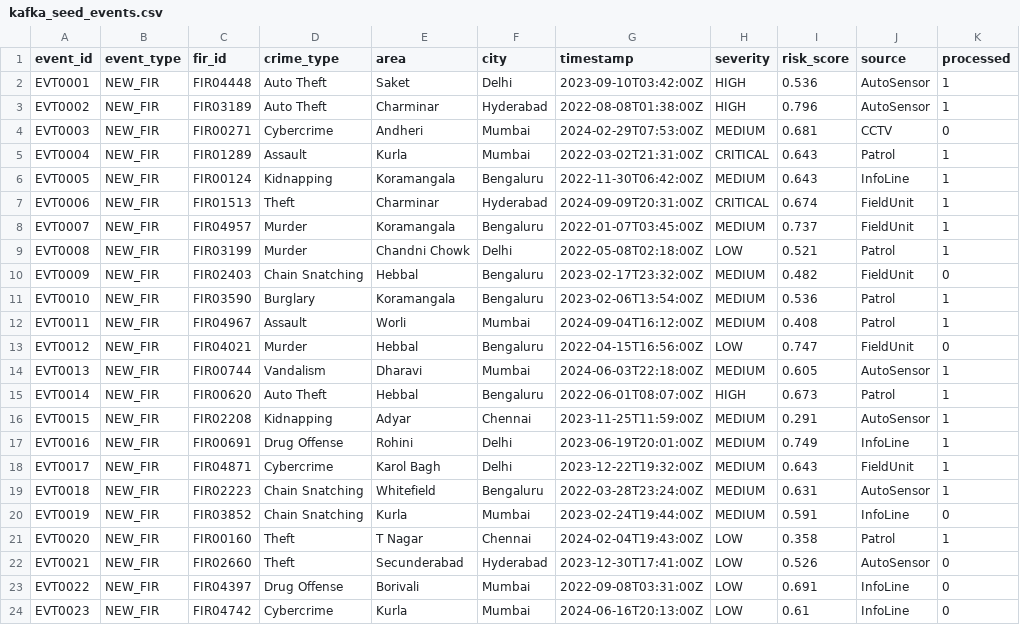
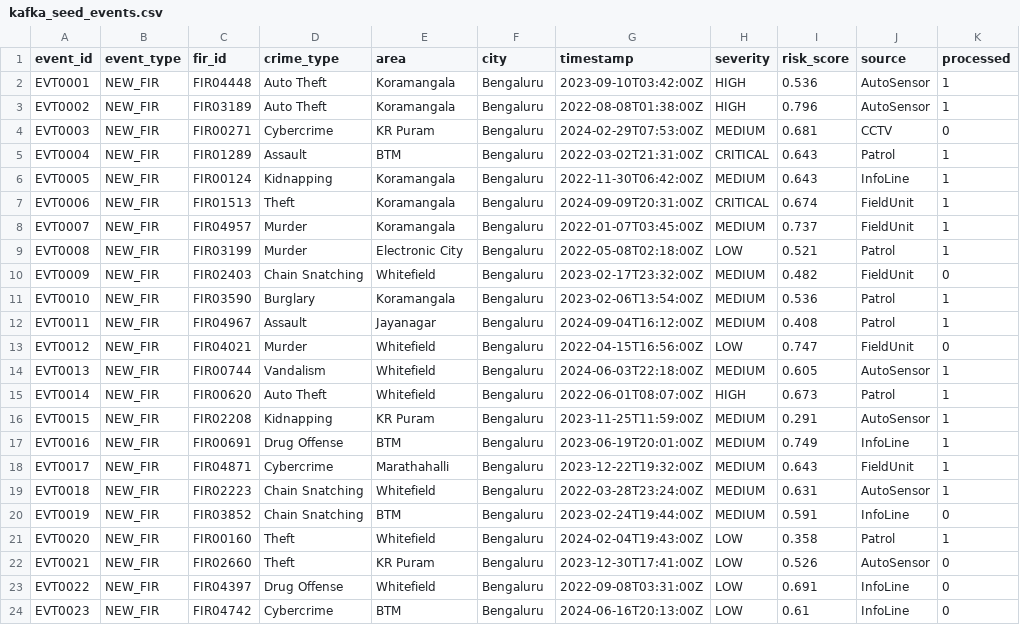
Before and after one commit to parasmani-dev/KSP, a CSV file: Dataset/kafka_seed_events.csv, drawn as a sheet; only a part is shown; the diff covers the shown part only.

```diff
--- a/Dataset/kafka_seed_events.csv
+++ b/Dataset/kafka_seed_events.csv
@@ -1,24 +1,24 @@
 event_id,event_type,fir_id,crime_type,area,city,timestamp,severity,risk_score,source,processed
-EVT0001,NEW_FIR,FIR04448,Auto Theft,Saket,Delhi,2023-09-10T03:42:00Z,HIGH,0.536,AutoSensor,1
-EVT0002,NEW_FIR,FIR03189,Auto Theft,Charminar,Hyderabad,2022-08-08T01:38:00Z,HIGH,0.796,AutoSensor,1
-EVT0003,NEW_FIR,FIR00271,Cybercrime,Andheri,Mumbai,2024-02-29T07:53:00Z,MEDIUM,0.681,CCTV,0
-EVT0004,NEW_FIR,FIR01289,Assault,Kurla,Mumbai,2022-03-02T21:31:00Z,CRITICAL,0.643,Patrol,1
+EVT0001,NEW_FIR,FIR04448,Auto Theft,Koramangala,Bengaluru,2023-09-10T03:42:00Z,HIGH,0.536,AutoSensor,1
+EVT0002,NEW_FIR,FIR03189,Auto Theft,Koramangala,Bengaluru,2022-08-08T01:38:00Z,HIGH,0.796,AutoSensor,1
+EVT0003,NEW_FIR,FIR00271,Cybercrime,KR Puram,Bengaluru,2024-02-29T07:53:00Z,MEDIUM,0.681,CCTV,0
+EVT0004,NEW_FIR,FIR01289,Assault,BTM,Bengaluru,2022-03-02T21:31:00Z,CRITICAL,0.643,Patrol,1
 EVT0005,NEW_FIR,FIR00124,Kidnapping,Koramangala,Bengaluru,2022-11-30T06:42:00Z,MEDIUM,0.643,InfoLine,1
-EVT0006,NEW_FIR,FIR01513,Theft,Charminar,Hyderabad,2024-09-09T20:31:00Z,CRITICAL,0.674,FieldUnit,1
+EVT0006,NEW_FIR,FIR01513,Theft,Koramangala,Bengaluru,2024-09-09T20:31:00Z,CRITICAL,0.674,FieldUnit,1
 EVT0007,NEW_FIR,FIR04957,Murder,Koramangala,Bengaluru,2022-01-07T03:45:00Z,MEDIUM,0.737,FieldUnit,1
-EVT0008,NEW_FIR,FIR03199,Murder,Chandni Chowk,Delhi,2022-05-08T02:18:00Z,LOW,0.521,Patrol,1
-EVT0009,NEW_FIR,FIR02403,Chain Snatching,Hebbal,Bengaluru,2023-02-17T23:32:00Z,MEDIUM,0.482,FieldUnit,0
+EVT0008,NEW_FIR,FIR03199,Murder,Electronic City,Bengaluru,2022-05-08T02:18:00Z,LOW,0.521,Patrol,1
+EVT0009,NEW_FIR,FIR02403,Chain Snatching,Whitefield,Bengaluru,2023-02-17T23:32:00Z,MEDIUM,0.482,FieldUnit,0
 EVT0010,NEW_FIR,FIR03590,Burglary,Koramangala,Bengaluru,2023-02-06T13:54:00Z,MEDIUM,0.536,Patrol,1
-EVT0011,NEW_FIR,FIR04967,Assault,Worli,Mumbai,2024-09-04T16:12:00Z,MEDIUM,0.408,Patrol,1
-EVT0012,NEW_FIR,FIR04021,Murder,Hebbal,Bengaluru,2022-04-15T16:56:00Z,LOW,0.747,FieldUnit,0
-EVT0013,NEW_FIR,FIR00744,Vandalism,Dharavi,Mumbai,2024-06-03T22:18:00Z,MEDIUM,0.605,AutoSensor,1
-EVT0014,NEW_FIR,FIR00620,Auto Theft,Hebbal,Bengaluru,2022-06-01T08:07:00Z,HIGH,0.673,Patrol,1
-EVT0015,NEW_FIR,FIR02208,Kidnapping,Adyar,Chennai,2023-11-25T11:59:00Z,MEDIUM,0.291,AutoSensor,1
-EVT0016,NEW_FIR,FIR00691,Drug Offense,Rohini,Delhi,2023-06-19T20:01:00Z,MEDIUM,0.749,InfoLine,1
-EVT0017,NEW_FIR,FIR04871,Cybercrime,Karol Bagh,Delhi,2023-12-22T19:32:00Z,MEDIUM,0.643,FieldUnit,1
+EVT0011,NEW_FIR,FIR04967,Assault,Jayanagar,Bengaluru,2024-09-04T16:12:00Z,MEDIUM,0.408,Patrol,1
+EVT0012,NEW_FIR,FIR04021,Murder,Whitefield,Bengaluru,2022-04-15T16:56:00Z,LOW,0.747,FieldUnit,0
+EVT0013,NEW_FIR,FIR00744,Vandalism,Whitefield,Bengaluru,2024-06-03T22:18:00Z,MEDIUM,0.605,AutoSensor,1
+EVT0014,NEW_FIR,FIR00620,Auto Theft,Whitefield,Bengaluru,2022-06-01T08:07:00Z,HIGH,0.673,Patrol,1
+EVT0015,NEW_FIR,FIR02208,Kidnapping,KR Puram,Bengaluru,2023-11-25T11:59:00Z,MEDIUM,0.291,AutoSensor,1
+EVT0016,NEW_FIR,FIR00691,Drug Offense,BTM,Bengaluru,2023-06-19T20:01:00Z,MEDIUM,0.749,InfoLine,1
+EVT0017,NEW_FIR,FIR04871,Cybercrime,Marathahalli,Bengaluru,2023-12-22T19:32:00Z,MEDIUM,0.643,FieldUnit,1
 EVT0018,NEW_FIR,FIR02223,Chain Snatching,Whitefield,Bengaluru,2022-03-28T23:24:00Z,MEDIUM,0.631,AutoSensor,1
-EVT0019,NEW_FIR,FIR03852,Chain Snatching,Kurla,Mumbai,2023-02-24T19:44:00Z,MEDIUM,0.591,InfoLine,0
-EVT0020,NEW_FIR,FIR00160,Theft,T Nagar,Chennai,2024-02-04T19:43:00Z,LOW,0.358,Patrol,1
-EVT0021,NEW_FIR,FIR02660,Theft,Secunderabad,Hyderabad,2023-12-30T17:41:00Z,LOW,0.526,AutoSensor,0
-EVT0022,NEW_FIR,FIR04397,Drug Offense,Borivali,Mumbai,2022-09-08T03:31:00Z,LOW,0.691,InfoLine,0
-EVT0023,NEW_FIR,FIR04742,Cybercrime,Kurla,Mumbai,2024-06-16T20:13:00Z,LOW,0.61,InfoLine,0
+EVT0019,NEW_FIR,FIR03852,Chain Snatching,BTM,Bengaluru,2023-02-24T19:44:00Z,MEDIUM,0.591,InfoLine,0
+EVT0020,NEW_FIR,FIR00160,Theft,Whitefield,Bengaluru,2024-02-04T19:43:00Z,LOW,0.358,Patrol,1
+EVT0021,NEW_FIR,FIR02660,Theft,KR Puram,Bengaluru,2023-12-30T17:41:00Z,LOW,0.526,AutoSensor,0
+EVT0022,NEW_FIR,FIR04397,Drug Offense,Whitefield,Bengaluru,2022-09-08T03:31:00Z,LOW,0.691,InfoLine,0
+EVT0023,NEW_FIR,FIR04742,Cybercrime,BTM,Bengaluru,2024-06-16T20:13:00Z,LOW,0.61,InfoLine,0
```
Also changed, not shown: 125 edited cells elsewhere in this file, Dataset/alert_history.csv, Dataset/alert_thresholds_config.csv, 9 other files.
